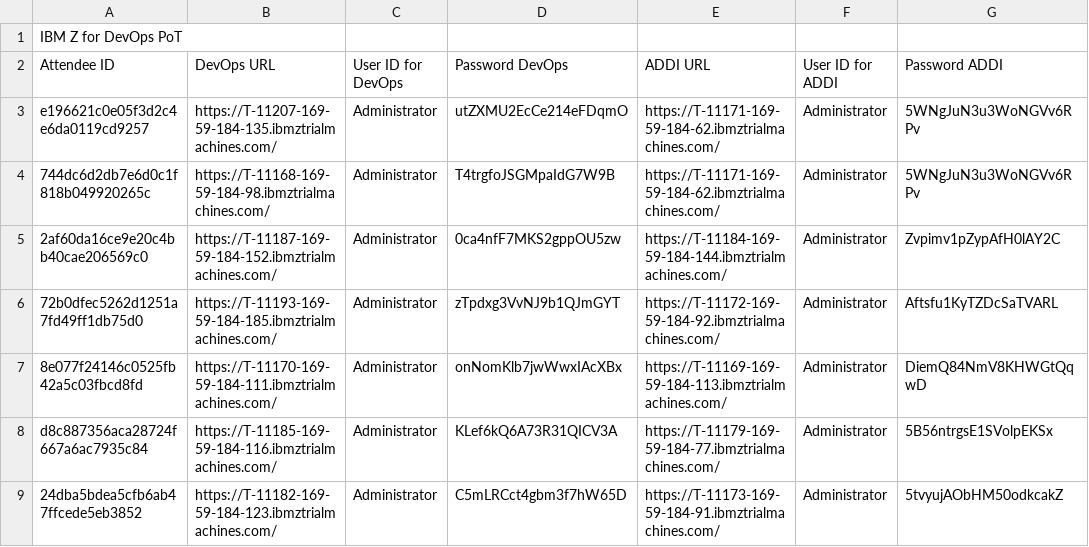
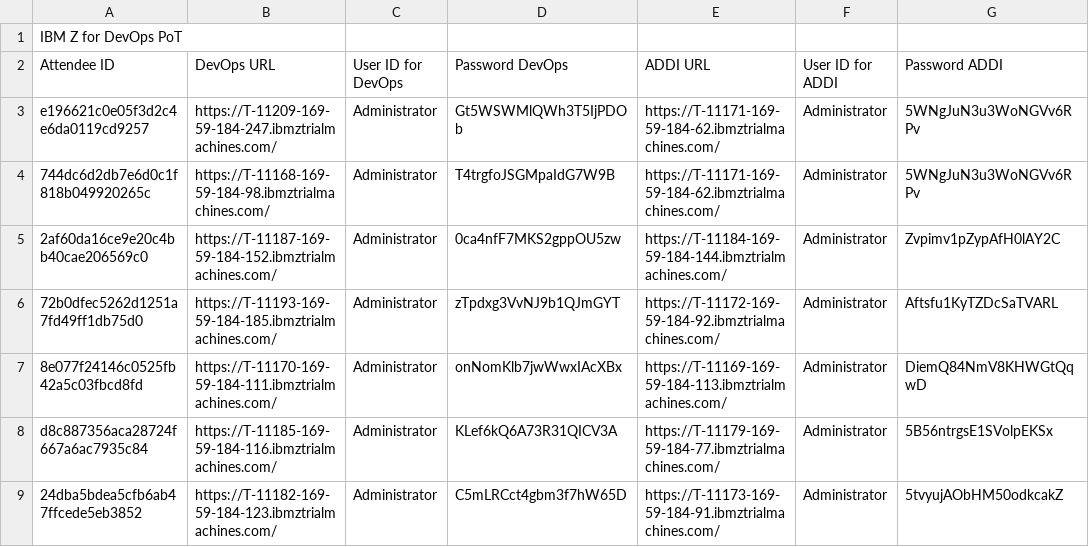
Before and after one commit to DevOps-on-IBMZ/Workshop-Access, a CSV file: labs.csv, drawn as a sheet; only a part is shown.

Commit message:
Add files via upload

```diff
--- a/labs.csv
+++ b/labs.csv
@@ -2,3 +2,3 @@ IBM Z for DevOps PoT,,,,,,
 Attendee ID,DevOps URL,User ID for DevOps,Password DevOps,ADDI URL,User ID for ADDI,Password ADDI
-e196621c0e05f3d2c4e6da0119cd9257,https://T-11207-169-59-184-135.ibmztrialmachines.com/,Administrator,utZXMU2EcCe214eFDqmO,https://T-11171-169-59-184-62.ibmztrialmachines.com/,Administrator,5WNgJuN3u3WoNGVv6RPv
+e196621c0e05f3d2c4e6da0119cd9257,https://T-11209-169-59-184-247.ibmztrialmachines.com/,Administrator,Gt5WSWMlQWh3T5IjPDOb,https://T-11171-169-59-184-62.ibmztrialmachines.com/,Administrator,5WNgJuN3u3WoNGVv6RPv
 744dc6d2db7e6d0c1f818b049920265c,https://T-11168-169-59-184-98.ibmztrialmachines.com/,Administrator,T4trgfoJSGMpaIdG7W9B,https://T-11171-169-59-184-62.ibmztrialmachines.com/,Administrator,5WNgJuN3u3WoNGVv6RPv
```
